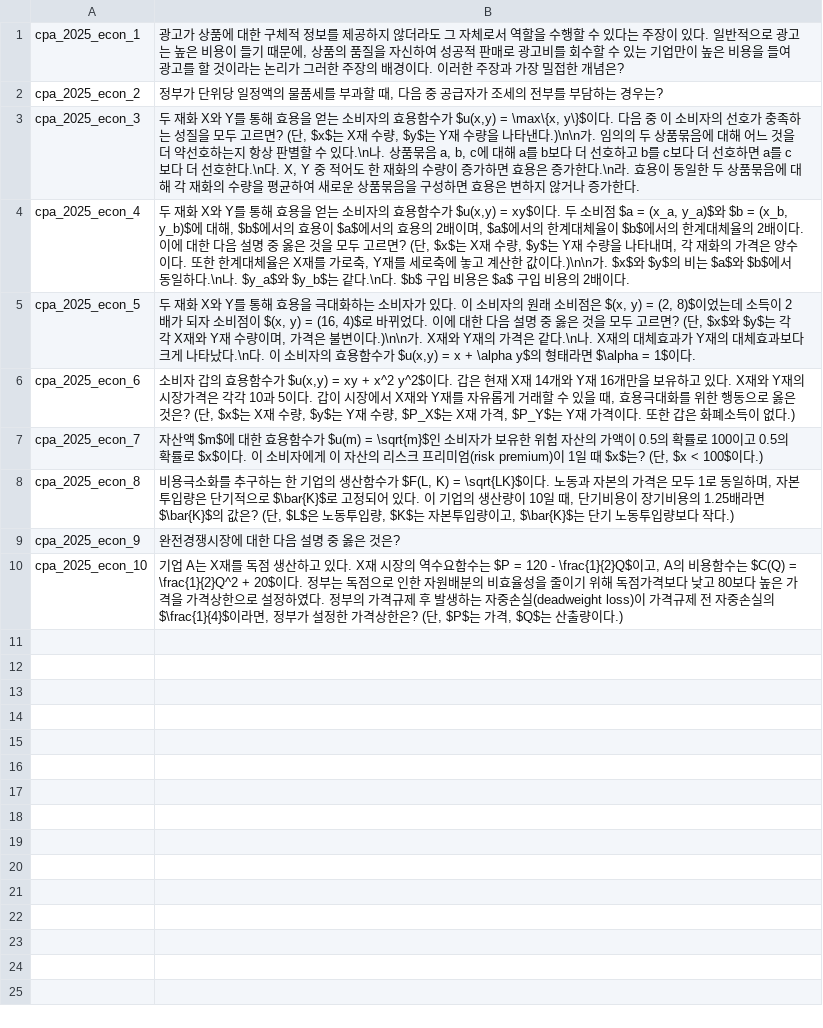
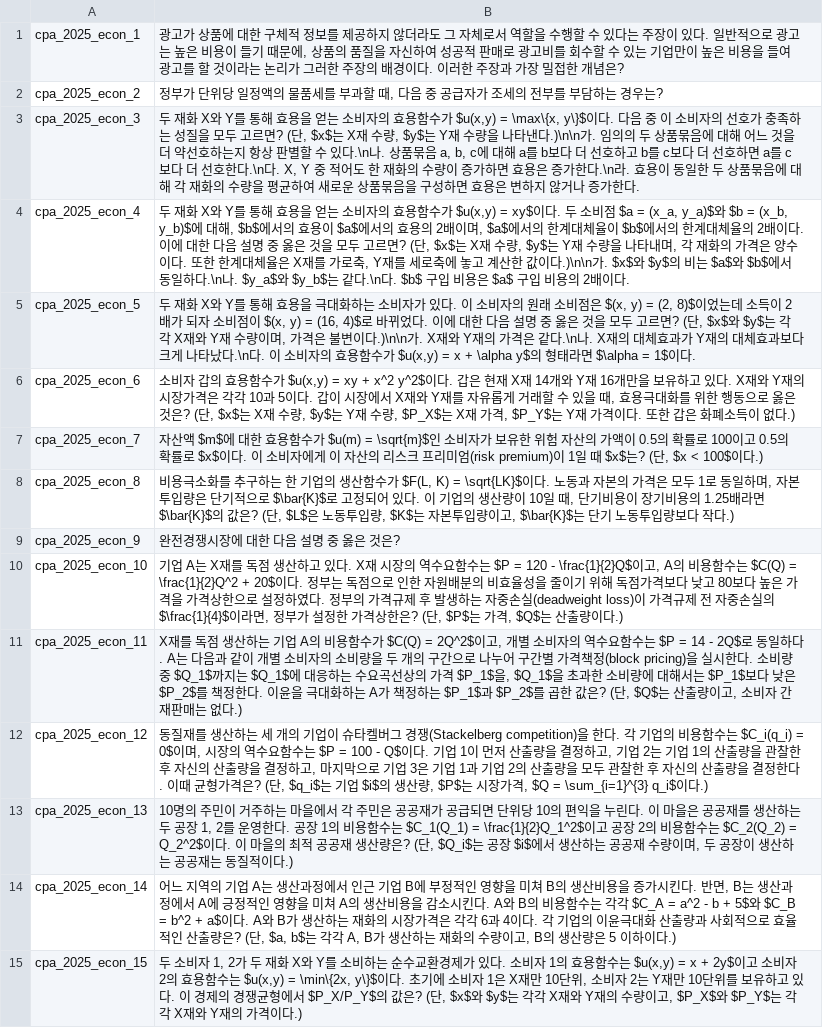
Before and after one commit to jihorag/-, a TSV file: 6_db_utils/answer_keys/_img2txt_cpa2025_econ.tsv, drawn as a sheet.

Commit message:
auto-sync: 2026-05-22 11:57:22

```diff
--- a/6_db_utils/answer_keys/_img2txt_cpa2025_econ.tsv
+++ b/6_db_utils/answer_keys/_img2txt_cpa2025_econ.tsv
@@ -10 +10,6 @@ cpa_2025_econ_9	완전경쟁시장에 대한 다음 설명 중 옳은 것은?
 cpa_2025_econ_10	기업 A는 X재를 독점 생산하고 있다. X재 시장의 역수요함수는 $P = 120 - \frac{1}{2}Q$이고, A의 비용함수는 $C(Q) = \frac{1}{2}Q^2 + 20$이다. 정부는 독점으로 인한 자원배분의 비효율성을 줄이기 위해 독점가격보다 낮고 80보다 높은 가격을 가격상한으로 설정하였다. 정부의 가격규제 후 발생하는 자중손실(deadweight loss)이 가격규제 전 자중손실의 $\frac{1}{4}$이라면, 정부가 설정한 가격상한은? (단, $P$는 가격, $Q$는 산출량이다.)
+cpa_2025_econ_11	X재를 독점 생산하는 기업 A의 비용함수가 $C(Q) = 2Q^2$이고, 개별 소비자의 역수요함수는 $P = 14 - 2Q$로 동일하다. A는 다음과 같이 개별 소비자의 소비량을 두 개의 구간으로 나누어 구간별 가격책정(block pricing)을 실시한다. 소비량 중 $Q_1$까지는 $Q_1$에 대응하는 수요곡선상의 가격 $P_1$을, $Q_1$을 초과한 소비량에 대해서는 $P_1$보다 낮은 $P_2$를 책정한다. 이윤을 극대화하는 A가 책정하는 $P_1$과 $P_2$를 곱한 값은? (단, $Q$는 산출량이고, 소비자 간 재판매는 없다.)
+cpa_2025_econ_12	동질재를 생산하는 세 개의 기업이 슈타켈버그 경쟁(Stackelberg competition)을 한다. 각 기업의 비용함수는 $C_i(q_i) = 0$이며, 시장의 역수요함수는 $P = 100 - Q$이다. 기업 1이 먼저 산출량을 결정하고, 기업 2는 기업 1의 산출량을 관찰한 후 자신의 산출량을 결정하고, 마지막으로 기업 3은 기업 1과 기업 2의 산출량을 모두 관찰한 후 자신의 산출량을 결정한다. 이때 균형가격은? (단, $q_i$는 기업 $i$의 생산량, $P$는 시장가격, $Q = \sum_{i=1}^{3} q_i$이다.)
+cpa_2025_econ_13	10명의 주민이 거주하는 마을에서 각 주민은 공공재가 공급되면 단위당 10의 편익을 누린다. 이 마을은 공공재를 생산하는 두 공장 1, 2를 운영한다. 공장 1의 비용함수는 $C_1(Q_1) = \frac{1}{2}Q_1^2$이고 공장 2의 비용함수는 $C_2(Q_2) = Q_2^2$이다. 이 마을의 최적 공공재 생산량은? (단, $Q_i$는 공장 $i$에서 생산하는 공공재 수량이며, 두 공장이 생산하는 공공재는 동질적이다.)
+cpa_2025_econ_14	어느 지역의 기업 A는 생산과정에서 인근 기업 B에 부정적인 영향을 미쳐 B의 생산비용을 증가시킨다. 반면, B는 생산과정에서 A에 긍정적인 영향을 미쳐 A의 생산비용을 감소시킨다. A와 B의 비용함수는 각각 $C_A = a^2 - b + 5$와 $C_B = b^2 + a$이다. A와 B가 생산하는 재화의 시장가격은 각각 6과 4이다. 각 기업의 이윤극대화 산출량과 사회적으로 효율적인 산출량은? (단, $a, b$는 각각 A, B가 생산하는 재화의 수량이고, B의 생산량은 5 이하이다.)
+cpa_2025_econ_15	두 소비자 1, 2가 두 재화 X와 Y를 소비하는 순수교환경제가 있다. 소비자 1의 효용함수는 $u(x,y) = x + 2y$이고 소비자 2의 효용함수는 $u(x,y) = \min\{2x, y\}$이다. 초기에 소비자 1은 X재만 10단위, 소비자 2는 Y재만 10단위를 보유하고 있다. 이 경제의 경쟁균형에서 $P_X/P_Y$의 값은? (단, $x$와 $y$는 각각 X재와 Y재의 수량이고, $P_X$와 $P_Y$는 각각 X재와 Y재의 가격이다.)
```
